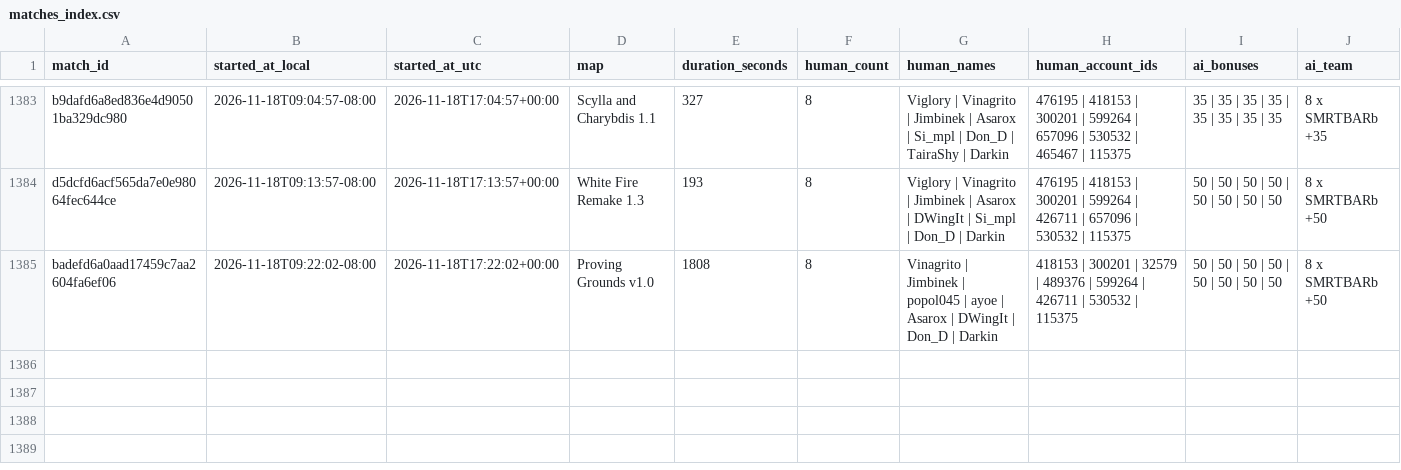
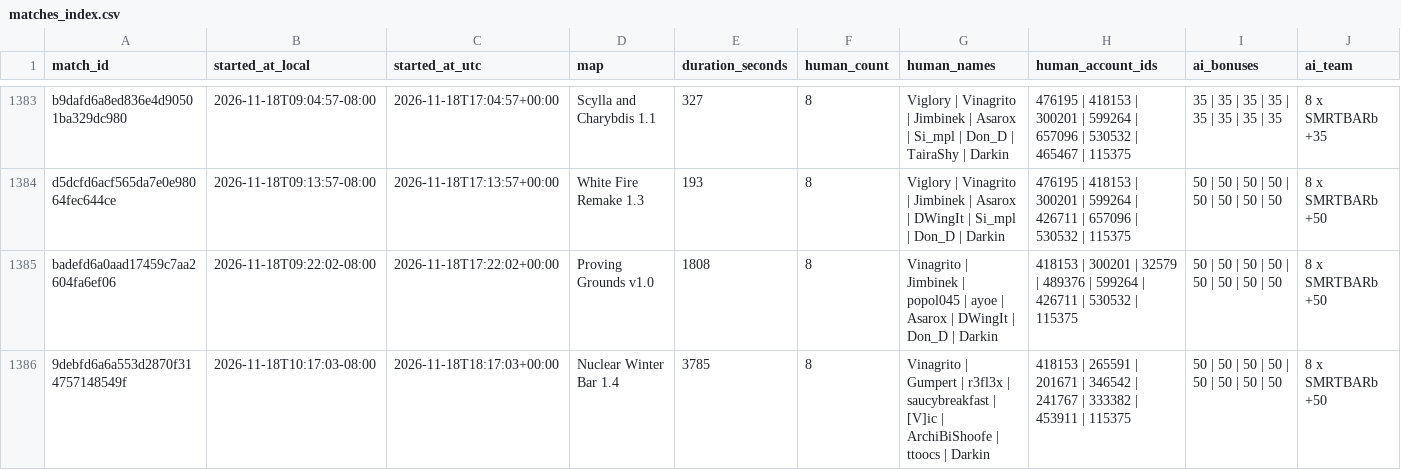
Before and after one commit to Barscrewl/BarbOS, a CSV file: data/matches_index.csv, drawn as a sheet; only a part is shown, gaps mark what is left out; rows hold the shown columns only; the diff names each change by its address in the sheet, - before the commit and + after, or states it on an @@ line.

```diff
--- a/data/matches_index.csv
+++ b/data/matches_index.csv
+row 1386: 9debfd6a6a553d2870f314757148549f | 2026-11-18T10:17:03-08:00 | 2026-11-18T18:17:03+00:00 | Nuclear Winter Bar 1.4 | 3785 | 8 | Vinagrito | Gumpert | r3fl3x | saucybreakfast | [V]ic | ArchiBiShoofe | ttoocs | Darkin | 418153 | 265591 | 201671 | 346542 | 241767 | 333382 | 453911 | 115375 | 50 | 50 | 50 | 50 | 50 | 50 | 50 | 50 | 8 x SMRTBARb +50
```
Also changed, not shown: public/fixed_seed/ratings.csv, public/fixed_seed/ratings_by_leaderboard_rating.csv, 15 other files.
